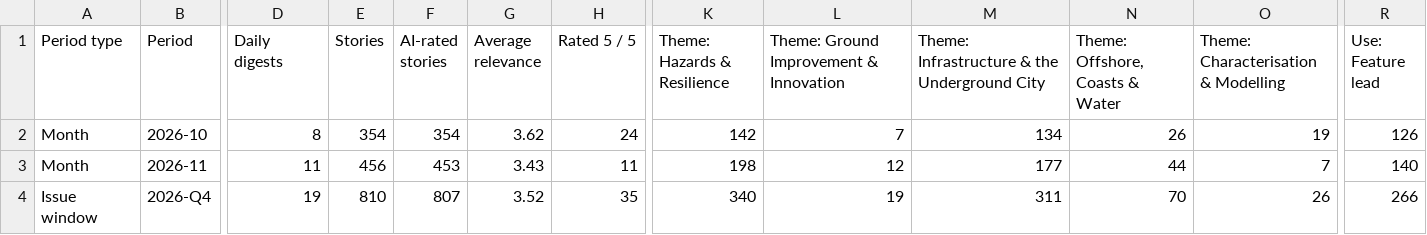
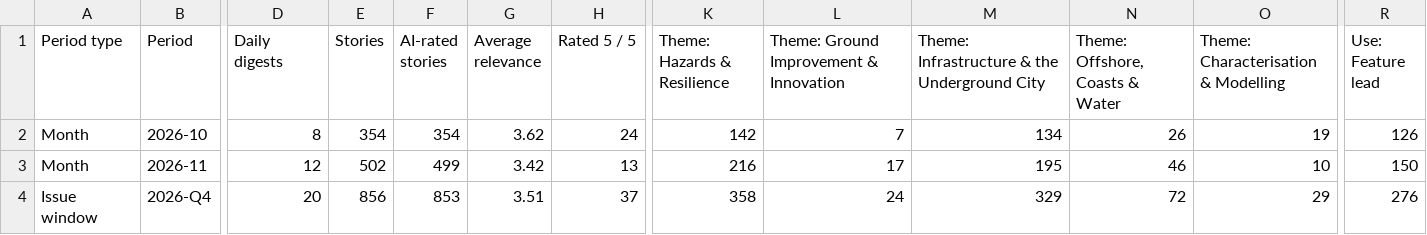
Before and after one commit to monabadr12/geotech-news, a CSV file: docs/exports/trends.csv, drawn as a sheet; only a part is shown, gaps mark what is left out; the diff covers the shown part only; the diff names each change by its address in the sheet, - before the commit and + after, or states it on an @@ line.

Commit message:
Digest 2026-11-12

```diff
--- a/docs/exports/trends.csv
+++ b/docs/exports/trends.csv
-D3 (Daily digests): 11
+D3 (Daily digests): 12
-E3 (Stories): 456
+E3 (Stories): 502
-F3 (AI-rated stories): 453
+F3 (AI-rated stories): 499
-G3 (Average relevance): 3.43
+G3 (Average relevance): 3.42
-H3 (Rated 5 / 5): 11
+H3 (Rated 5 / 5): 13
-K3 (Theme: Hazards & Resilience): 198
+K3 (Theme: Hazards & Resilience): 216
-L3: 12
+L3: 17
-M3: 177
+M3: 195
-N3 (Theme: Offshore, Coasts & Water): 44
+N3 (Theme: Offshore, Coasts & Water): 46
-O3: 7
+O3: 10
-R3 (Use: Feature lead): 140
+R3 (Use: Feature lead): 150
-D4 (Daily digests): 19
+D4 (Daily digests): 20
-E4 (Stories): 810
+E4 (Stories): 856
-F4 (AI-rated stories): 807
+F4 (AI-rated stories): 853
-G4 (Average relevance): 3.52
+G4 (Average relevance): 3.51
-H4 (Rated 5 / 5): 35
+H4 (Rated 5 / 5): 37
-K4 (Theme: Hazards & Resilience): 340
+K4 (Theme: Hazards & Resilience): 358
-L4: 19
+L4: 24
-M4: 311
+M4: 329
-N4 (Theme: Offshore, Coasts & Water): 70
+N4 (Theme: Offshore, Coasts & Water): 72
-O4: 26
+O4: 29
-R4 (Use: Feature lead): 266
+R4 (Use: Feature lead): 276
```
Also changed, not shown: 58 edited cells elsewhere in this file, 35 other files.
